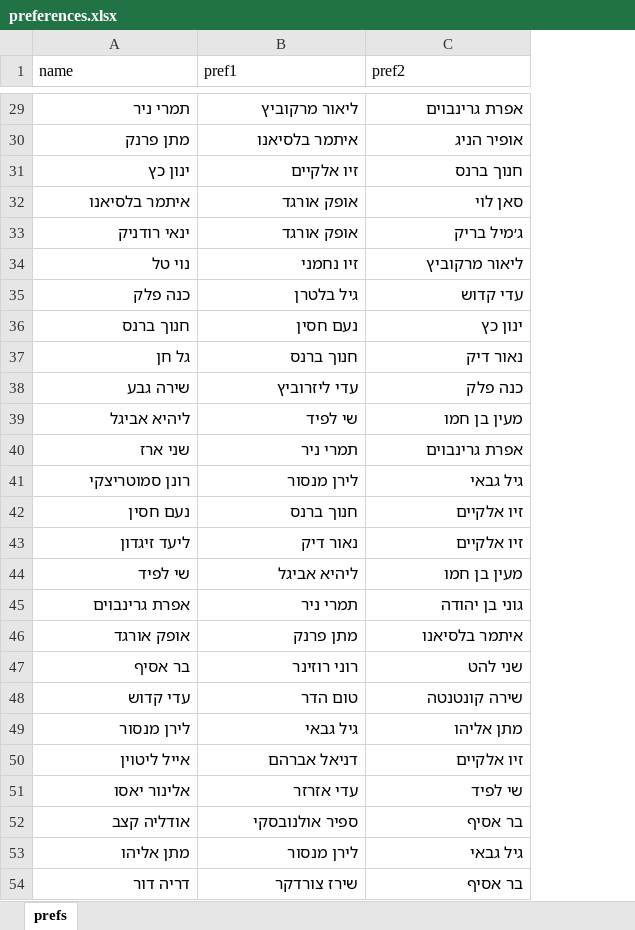
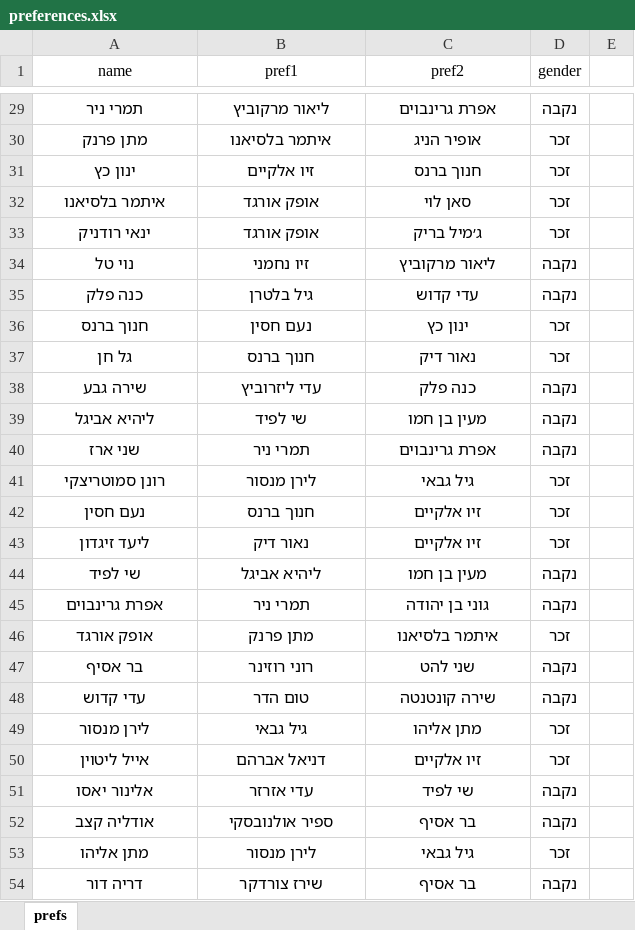
Before and after one commit to ZeidmanRon/Auto_Shibuts, an Excel workbook: preferences.xlsx, sheet prefs, drawn as a sheet; only a part is shown, gaps mark what is left out; values as stored, in another font and other column widths than the file's, no borders; conditional formats not drawn; the diff covers the shown part only; the diff names each change by its address in the sheet, - before the commit and + after, or states it on an @@ line.

Commit message:
patch: added gender to the architecture

```diff
--- a/preferences.xlsx (sheet prefs)
+++ b/preferences.xlsx (sheet prefs)
+column D (gender), rows 29-54: נקבה | זכר | זכר | זכר | זכר | נקבה | נקבה | זכר | זכר | נקבה | נקבה | נקבה | זכר | זכר | זכר | נקבה | נקבה | זכר | נקבה | נקבה | זכר | זכר | נקבה | נקבה | זכר | נקבה
+column E, empty
-A1:C1 alignment: left
+A1:C1 alignment: center
-A29:C54 alignment: right
+A29:C54 alignment: center
```
Also changed, not shown: cell formats elsewhere in this sheet, 1 other file.
